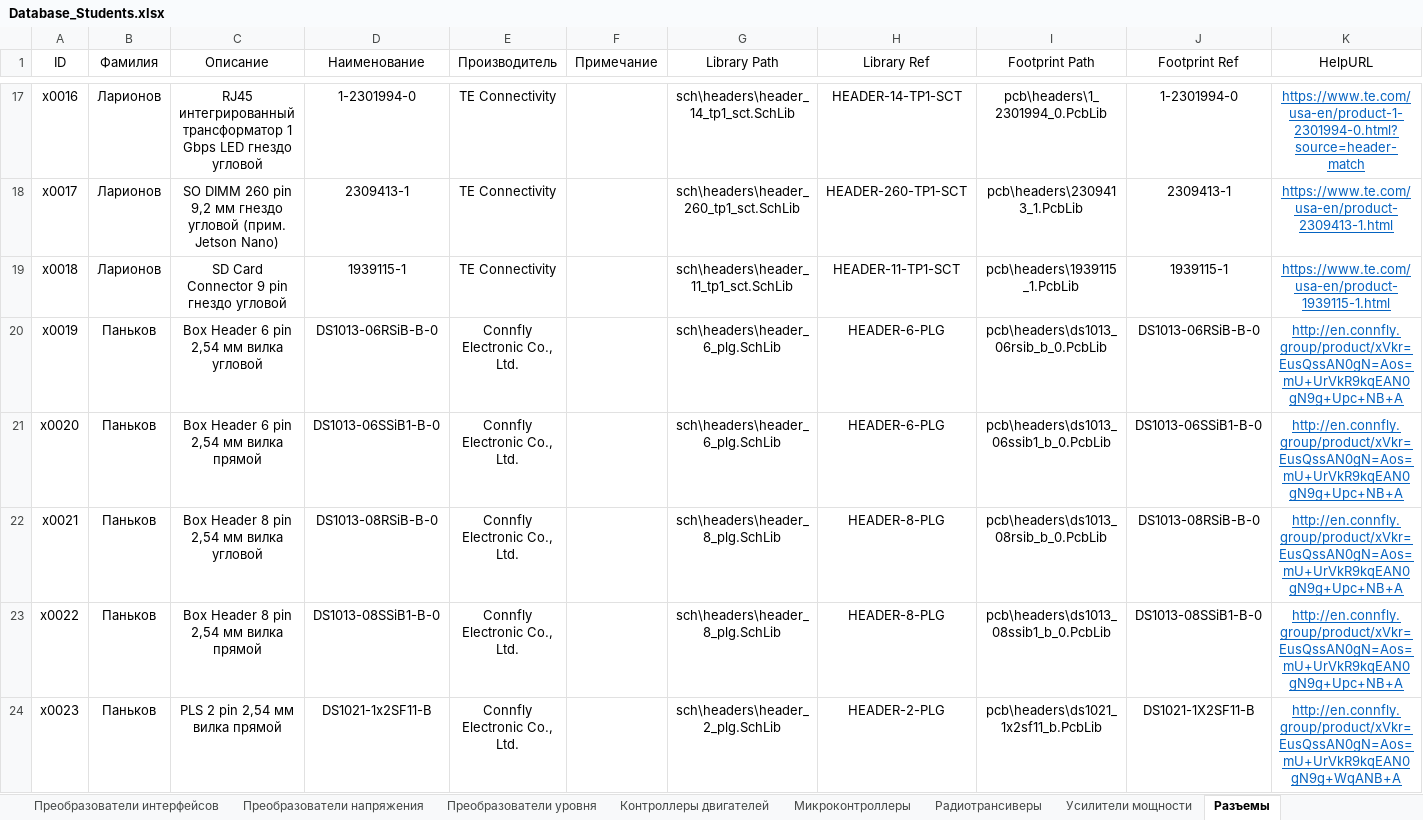
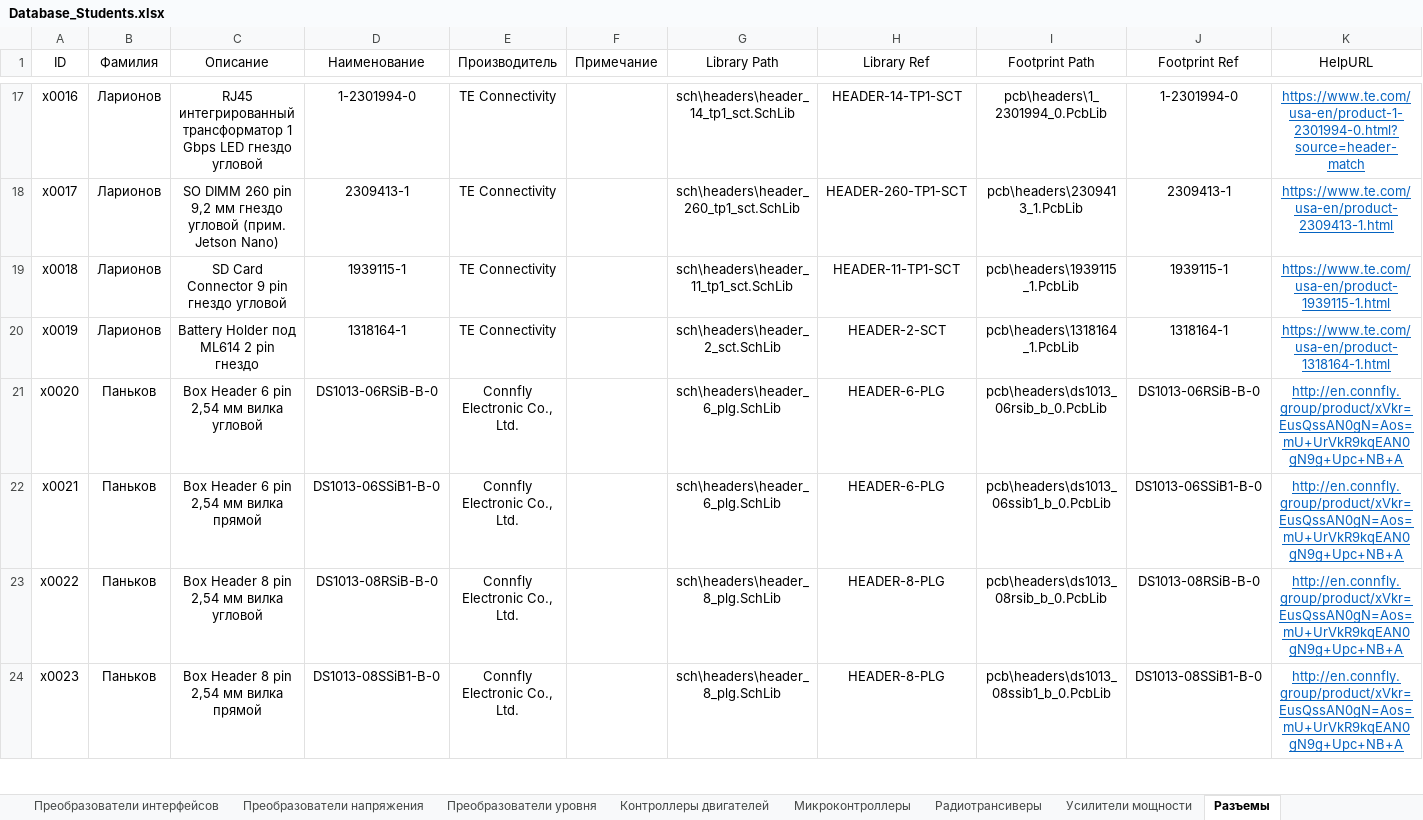
Before and after one commit to TonyCooT/Altium_BEng, an Excel workbook: library/Database_Students.xlsx, sheet Разъемы, drawn as a sheet; only a part is shown, gaps mark what is left out; values as stored, in another font and other column widths than the file's, no borders; the diff covers the shown part only; the diff names each change by its address in the sheet, - before the commit and + after, or states it on an @@ line.

Commit message:
Добавил разъем под батарею ML614 и поправил последние обновления

```diff
--- a/library/Database_Students.xlsx (sheet Разъемы)
+++ b/library/Database_Students.xlsx (sheet Разъемы)
-B20 (Фамилия): Паньков
+B20 (Фамилия): Ларионов
-C20 (Описание): Box Header 6 pin 2,54 мм вилка угловой
+C20 (Описание): Battery Holder под ML614 2 pin гнездо
-D20 (Наименование): DS1013-06RSiB-B-0
+D20 (Наименование): 1318164-1
-E20 (Производитель): Connfly Electronic Co., Ltd.
+E20 (Производитель): TE Connectivity
-G20 (Library Path): sch\headers\header_6_plg.SchLib
+G20 (Library Path): sch\headers\header_2_sct.SchLib
-H20 (Library Ref): HEADER-6-PLG
+H20 (Library Ref): HEADER-2-SCT
-I20 (Footprint Path): pcb\headers\ds1013_06rsib_b_0.PcbLib
+I20 (Footprint Path): pcb\headers\1318164_1.PcbLib
-J20 (Footprint Ref): DS1013-06RSiB-B-0
+J20 (Footprint Ref): 1318164-1
-K20 (HelpURL): http://en.connfly.group/product/xVkr=EusQssAN0gN=Aos=mU+UrVkR9kqEAN0gN9g+Upc+NB+A
+K20 (HelpURL): https://www.te.com/usa-en/product-1318164-1.html
-C21 (Описание): Box Header 6 pin 2,54 мм вилка прямой
+C21 (Описание): Box Header 6 pin 2,54 мм вилка угловой
-D21 (Наименование): DS1013-06SSiB1-B-0
+D21 (Наименование): DS1013-06RSiB-B-0
-I21 (Footprint Path): pcb\headers\ds1013_06ssib1_b_0.PcbLib
+I21 (Footprint Path): pcb\headers\ds1013_06rsib_b_0.PcbLib
-J21 (Footprint Ref): DS1013-06SSiB1-B-0
+J21 (Footprint Ref): DS1013-06RSiB-B-0
-C22 (Описание): Box Header 8 pin 2,54 мм вилка угловой
+C22 (Описание): Box Header 6 pin 2,54 мм вилка прямой
-D22 (Наименование): DS1013-08RSiB-B-0
+D22 (Наименование): DS1013-06SSiB1-B-0
-G22 (Library Path): sch\headers\header_8_plg.SchLib
+G22 (Library Path): sch\headers\header_6_plg.SchLib
-H22 (Library Ref): HEADER-8-PLG
+H22 (Library Ref): HEADER-6-PLG
-I22 (Footprint Path): pcb\headers\ds1013_08rsib_b_0.PcbLib
+I22 (Footprint Path): pcb\headers\ds1013_06ssib1_b_0.PcbLib
-J22 (Footprint Ref): DS1013-08RSiB-B-0
+J22 (Footprint Ref): DS1013-06SSiB1-B-0
-C23 (Описание): Box Header 8 pin 2,54 мм вилка прямой
+C23 (Описание): Box Header 8 pin 2,54 мм вилка угловой
-D23 (Наименование): DS1013-08SSiB1-B-0
+D23 (Наименование): DS1013-08RSiB-B-0
-I23 (Footprint Path): pcb\headers\ds1013_08ssib1_b_0.PcbLib
+I23 (Footprint Path): pcb\headers\ds1013_08rsib_b_0.PcbLib
-J23 (Footprint Ref): DS1013-08SSiB1-B-0
+J23 (Footprint Ref): DS1013-08RSiB-B-0
-C24 (Описание): PLS 2 pin 2,54 мм вилка прямой
+C24 (Описание): Box Header 8 pin 2,54 мм вилка прямой
-D24 (Наименование): DS1021-1x2SF11-B
+D24 (Наименование): DS1013-08SSiB1-B-0
-G24 (Library Path): sch\headers\header_2_plg.SchLib
+G24 (Library Path): sch\headers\header_8_plg.SchLib
-H24 (Library Ref): HEADER-2-PLG
+H24 (Library Ref): HEADER-8-PLG
-I24 (Footprint Path): pcb\headers\ds1021_1x2sf11_b.PcbLib
+I24 (Footprint Path): pcb\headers\ds1013_08ssib1_b_0.PcbLib
-J24 (Footprint Ref): DS1021-1X2SF11-B
+J24 (Footprint Ref): DS1013-08SSiB1-B-0
-K24 (HelpURL): http://en.connfly.group/product/xVkr=EusQssAN0gN=Aos=mU+UrVkR9kqEAN0gN9g+WqANB+A
+K24 (HelpURL): http://en.connfly.group/product/xVkr=EusQssAN0gN=Aos=mU+UrVkR9kqEAN0gN9g+Upc+NB+A
```
Also changed, not shown: 1 added row and 185 edited cells elsewhere in this sheet, sheet Защитные микросхемы, 7 other files.
